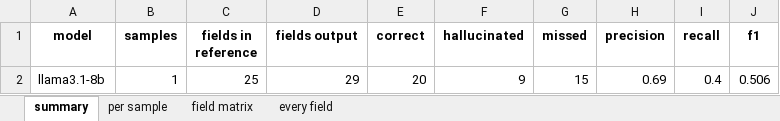
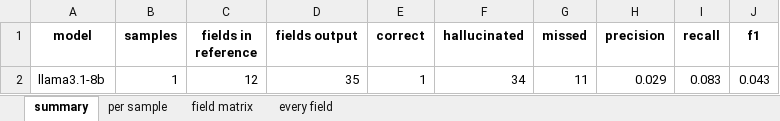
Before and after one commit to fairdataihub/dmpbridge, an Excel workbook: data/output/5_rda/llama3.1-8b_pdfplumber_rda/evaluation/evaluation_results.xlsx, sheet summary, drawn as a sheet; values as stored, in another font and other column widths than the file's, no borders; removed rows and columns are numbered as before the commit, all else as after; the diff names each change by its address in the sheet, - before the commit and + after, or states it on an @@ line.

Commit message:
Add JSON files for data management and sharing plans
- Created sample1.json for the llama3.1-8b_pdfplumber_rda output, detailing a data management and sharing plan with contact information, datasets, and ethical considerations.
- Created sample1.json for the merged gemma4-e4b+llama3.1-8b_pdfplumber output, including a comprehensive narrative section with detailed responses to data management elements, such as data types, preservation, access, and oversight.

```diff
--- a/data/output/5_rda/llama3.1-8b_pdfplumber_rda/evaluation/evaluation_results.xlsx (sheet summary)
+++ b/data/output/5_rda/llama3.1-8b_pdfplumber_rda/evaluation/evaluation_results.xlsx (sheet summary)
-row 2: llama3.1-8b | 1 | 25 | 29 | 20 | 9 | 15 | 0.69 | 0.4 | 0.506
+row 2: llama3.1-8b | 1 | 12 | 35 | 1 | 34 | 11 | 0.029 | 0.083 | 0.043
```
Also changed, not shown: sheet every field, sheet field matrix, sheet per sample, 3 other files.
